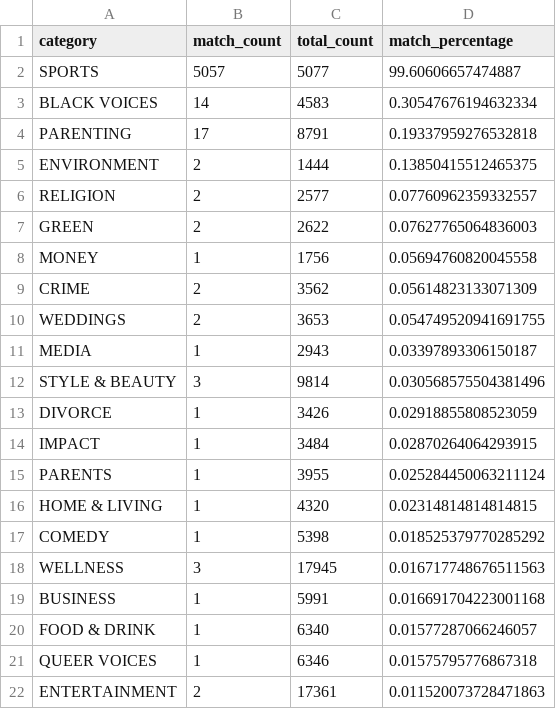
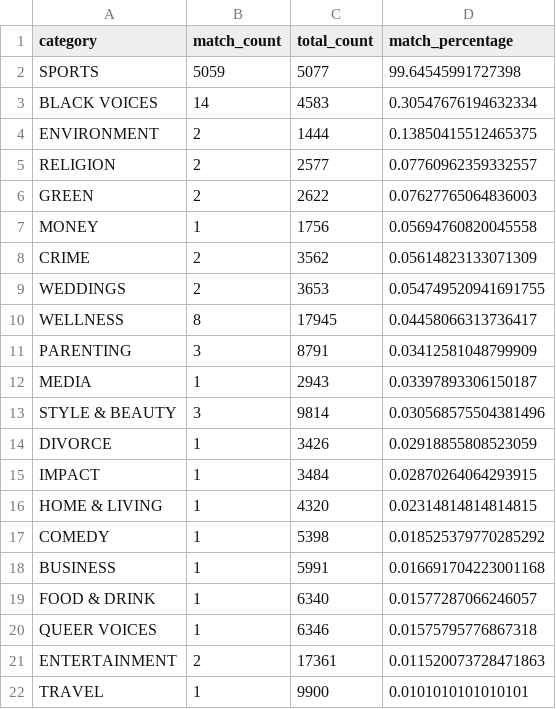
Before and after one commit to NiklasElsaesser/bug-free-fishstick, a CSV file: data/vanilla-matched_categories.csv, drawn as a sheet; only a part is shown; the shorter side is filled out with more unchanged rows.

```diff
--- a/data/vanilla-matched_categories.csv
+++ b/data/vanilla-matched_categories.csv
@@ -1,5 +1,4 @@
 category,match_count,total_count,match_percentage
-SPORTS,5057,5077,99.60606657474887
+SPORTS,5059,5077,99.64545991727398
 BLACK VOICES,14,4583,0.30547676194632334
-PARENTING,17,8791,0.19337959276532818
 ENVIRONMENT,2,1444,0.13850415512465375
@@ -10,2 +9,4 @@ CRIME,2,3562,0.05614823133071309
 WEDDINGS,2,3653,0.054749520941691755
+WELLNESS,8,17945,0.04458066313736417
+PARENTING,3,8791,0.03412581048799909
 MEDIA,1,2943,0.03397893306150187
@@ -14,6 +15,4 @@ DIVORCE,1,3426,0.02918855808523059
 IMPACT,1,3484,0.02870264064293915
-PARENTS,1,3955,0.025284450063211124
 HOME & LIVING,1,4320,0.02314814814814815
 COMEDY,1,5398,0.018525379770285292
-WELLNESS,3,17945,0.016717748676511563
 BUSINESS,1,5991,0.016691704223001168
```
Also changed, not shown: data/improved_lda-matched_categories.csv, data/vanilla-no_match_categories.csv, 8 other files.
